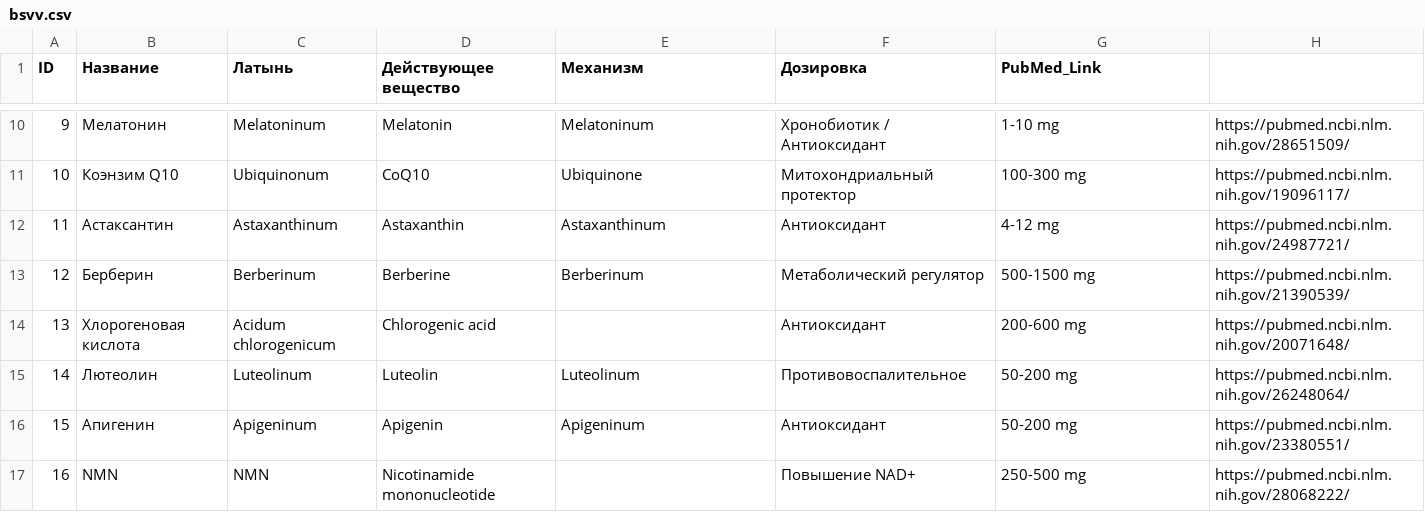
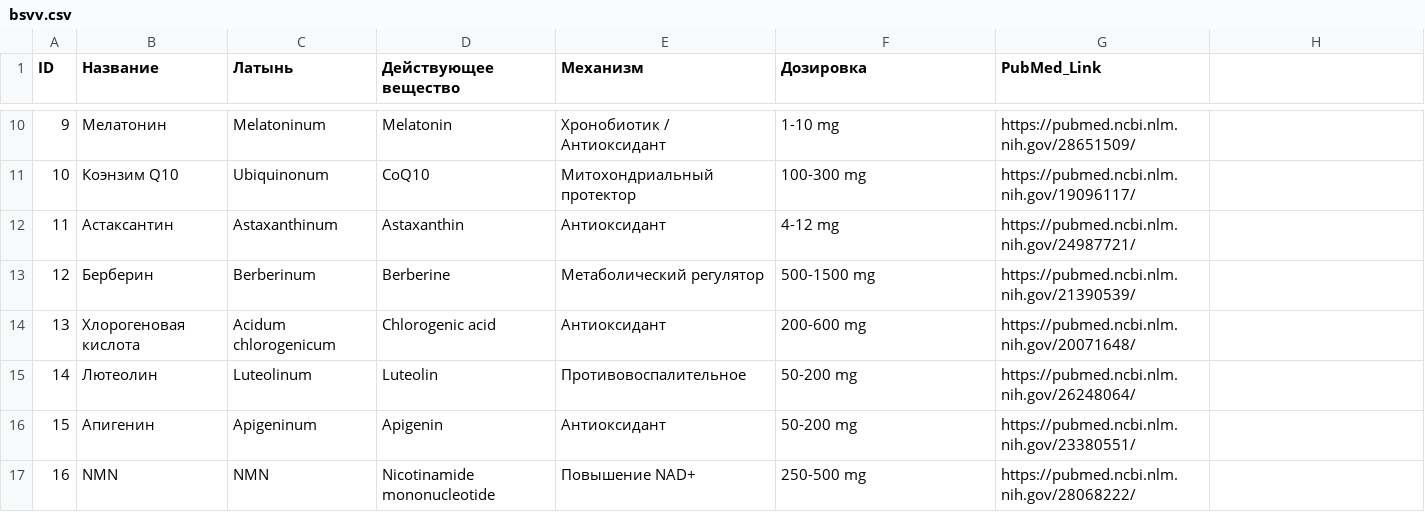
Before and after one commit to denismeatboywork-creator/csv-to-html-table, a CSV file: data/bsvv.csv, drawn as a sheet; only a part is shown, gaps mark what is left out; the diff covers the shown part only.

```diff
--- a/data/bsvv.csv
+++ b/data/bsvv.csv
@@ -10,8 +10,8 @@ ID;Название;Латынь;Действующее вещество;Мех
-9;Мелатонин;Melatoninum;Melatonin;Melatoninum;Хронобиотик / Антиоксидант;1-10 mg;https://pubmed.ncbi.nlm.nih.gov/28651509/
-10;Коэнзим Q10;Ubiquinonum;CoQ10;Ubiquinone;Митохондриальный протектор;100-300 mg;https://pubmed.ncbi.nlm.nih.gov/19096117/
-11;Астаксантин;Astaxanthinum;Astaxanthin;Astaxanthinum;Антиоксидант;4-12 mg;https://pubmed.ncbi.nlm.nih.gov/24987721/
-12;Берберин;Berberinum;Berberine;Berberinum;Метаболический регулятор;500-1500 mg;https://pubmed.ncbi.nlm.nih.gov/21390539/
-13;Хлорогеновая кислота;Acidum chlorogenicum;Chlorogenic acid;;Антиоксидант;200-600 mg;https://pubmed.ncbi.nlm.nih.gov/20071648/
-14;Лютеолин;Luteolinum;Luteolin;Luteolinum;Противовоспалительное;50-200 mg;https://pubmed.ncbi.nlm.nih.gov/26248064/
-15;Апигенин;Apigeninum;Apigenin;Apigeninum;Антиоксидант;50-200 mg;https://pubmed.ncbi.nlm.nih.gov/23380551/
-16;NMN;NMN;Nicotinamide mononucleotide;;Повышение NAD+;250-500 mg;https://pubmed.ncbi.nlm.nih.gov/28068222/
+9;Мелатонин;Melatoninum;Melatonin;Хронобиотик / Антиоксидант;1-10 mg;https://pubmed.ncbi.nlm.nih.gov/28651509/
+10;Коэнзим Q10;Ubiquinonum;CoQ10;Митохондриальный протектор;100-300 mg;https://pubmed.ncbi.nlm.nih.gov/19096117/
+11;Астаксантин;Astaxanthinum;Astaxanthin;Антиоксидант;4-12 mg;https://pubmed.ncbi.nlm.nih.gov/24987721/
+12;Берберин;Berberinum;Berberine;Метаболический регулятор;500-1500 mg;https://pubmed.ncbi.nlm.nih.gov/21390539/
+13;Хлорогеновая кислота;Acidum chlorogenicum;Chlorogenic acid;Антиоксидант;200-600 mg;https://pubmed.ncbi.nlm.nih.gov/20071648/
+14;Лютеолин;Luteolinum;Luteolin;Противовоспалительное;50-200 mg;https://pubmed.ncbi.nlm.nih.gov/26248064/
+15;Апигенин;Apigeninum;Apigenin;Антиоксидант;50-200 mg;https://pubmed.ncbi.nlm.nih.gov/23380551/
+16;NMN;NMN;Nicotinamide mononucleotide;Повышение NAD+;250-500 mg;https://pubmed.ncbi.nlm.nih.gov/28068222/
```
Also changed, not shown: 50 edited cells elsewhere in this file.
